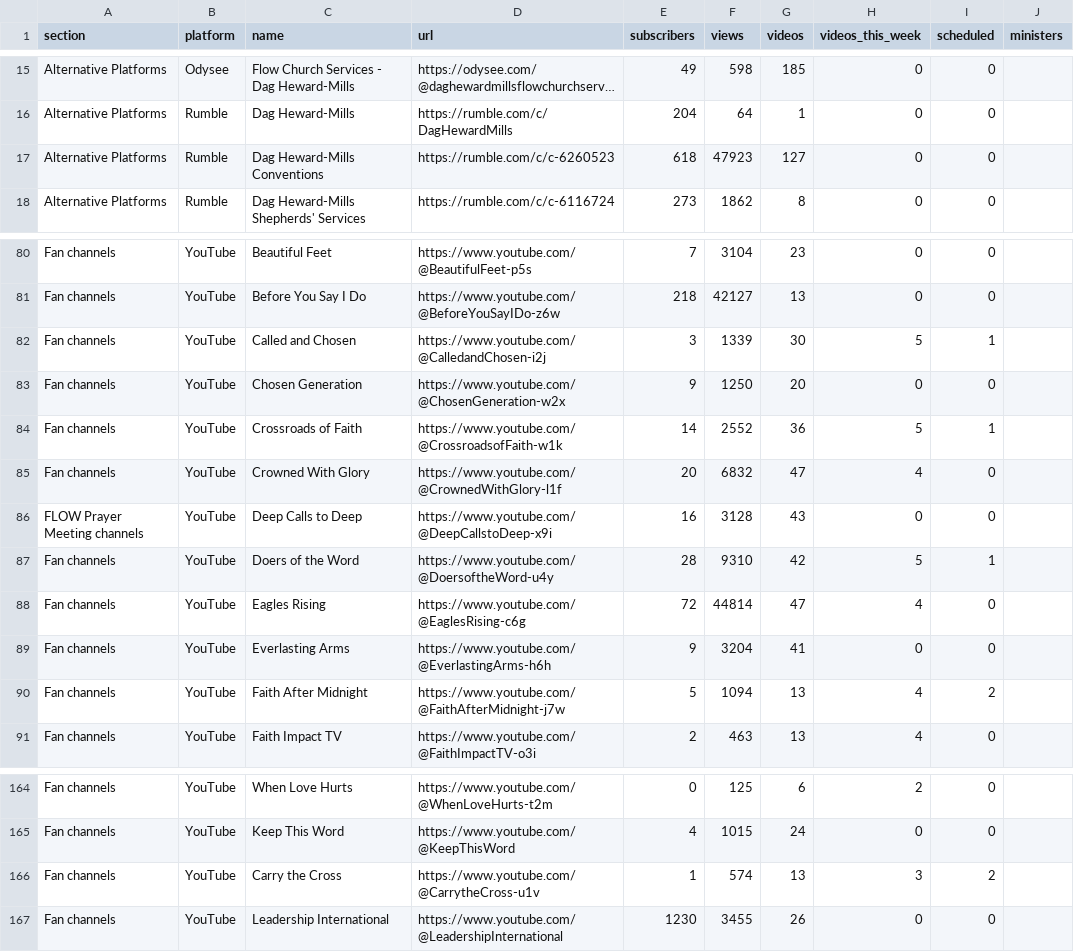
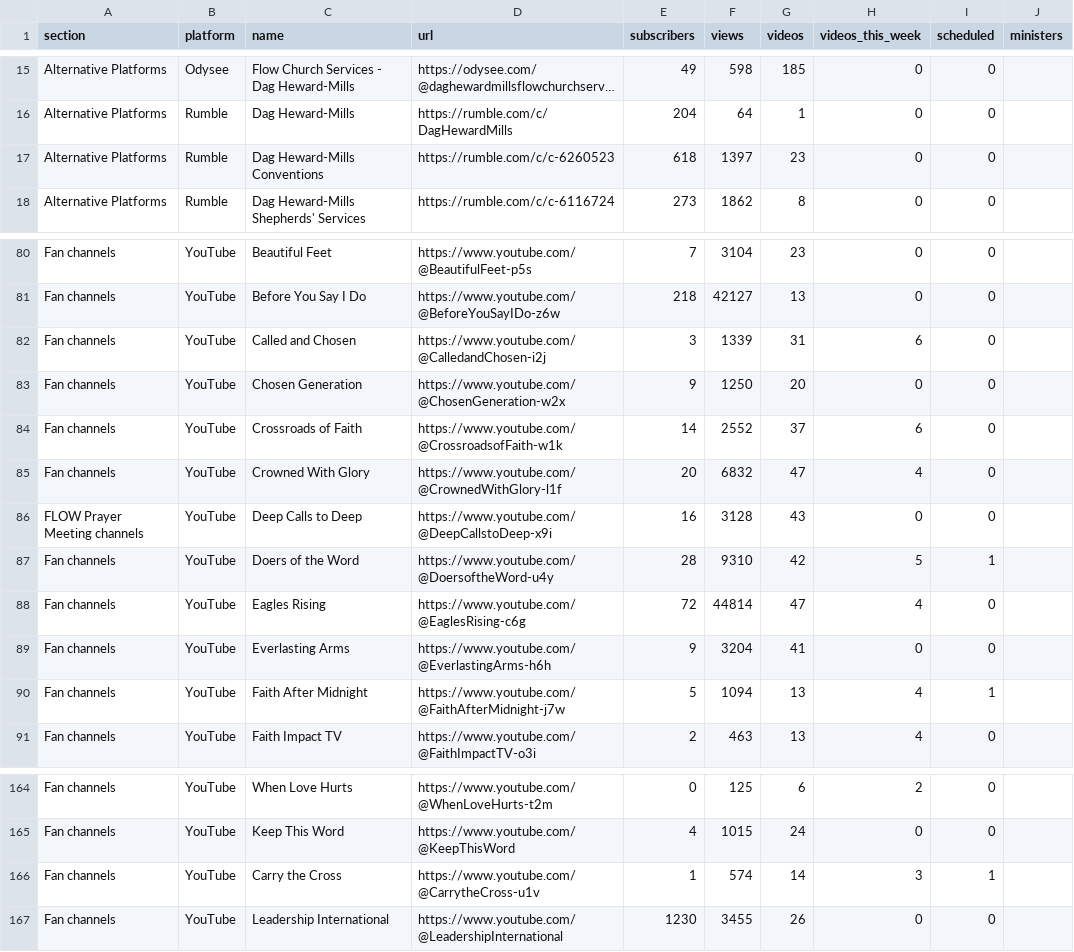
Before and after one commit to bigfactsdhmm-cyber/dhm-channel-dashboard, a CSV file: channels.csv, drawn as a sheet; only a part is shown, gaps mark what is left out; long unchanged cells end in …; the diff names each change by its address in the sheet, - before the commit and + after, or states it on an @@ line.

```diff
--- a/channels.csv
+++ b/channels.csv
-F17 (views): 47923
+F17 (views): 1397
-G17 (videos): 127
+G17 (videos): 23
-G82 (videos): 30
+G82 (videos): 31
-H82 (videos_this_week): 5
+H82 (videos_this_week): 6
-I82 (scheduled): 1
+I82 (scheduled): 0
-G84 (videos): 36
+G84 (videos): 37
-H84 (videos_this_week): 5
+H84 (videos_this_week): 6
-I84 (scheduled): 1
+I84 (scheduled): 0
-I90 (scheduled): 2
+I90 (scheduled): 1
-G166 (videos): 13
+G166 (videos): 14
-I166 (scheduled): 2
+I166 (scheduled): 1
```
Also changed, not shown: 7 other files.
